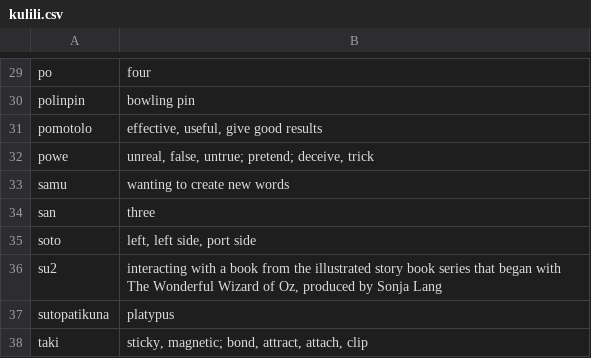
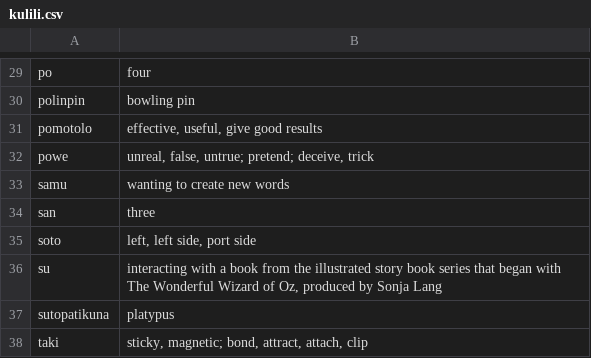
Before and after one commit to RetSamys/toki-pona-glyphs, a CSV file: sona/kulili.csv, drawn as a sheet; only a part is shown, gaps mark what is left out.

Commit message:
Update kulili.csv

```diff
--- a/sona/kulili.csv
+++ b/sona/kulili.csv
@@ -35,3 +35,3 @@ san,"three"
 soto,"left, left side, port side"
-su2,"interacting with a book from the illustrated story book series that began with The Wonderful Wizard of Oz, produced by Sonja Lang"
+su,"interacting with a book from the illustrated story book series that began with The Wonderful Wizard of Oz, produced by Sonja Lang"
 sutopatikuna,"platypus"
```
